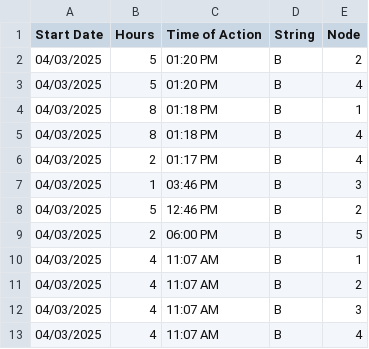
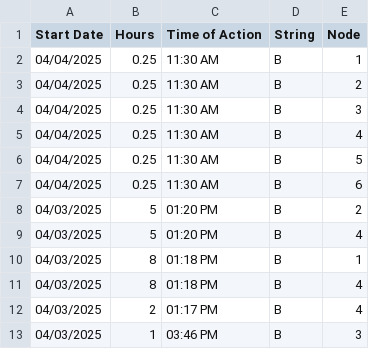
Before and after one commit to hectorpena19/SmartWaterRepo, a CSV file: saved_actions.csv, drawn as a sheet; only a part is shown; the shorter side is filled out with more unchanged rows.

Commit message:
Updated saved_actions.csv

```diff
--- a/saved_actions.csv
+++ b/saved_actions.csv
@@ -1,2 +1,8 @@
 Start Date,Hours,Time of Action,String,Node
+04/04/2025,0.25,11:30 AM,B,1
+04/04/2025,0.25,11:30 AM,B,2
+04/04/2025,0.25,11:30 AM,B,3
+04/04/2025,0.25,11:30 AM,B,4
+04/04/2025,0.25,11:30 AM,B,5
+04/04/2025,0.25,11:30 AM,B,6
 04/03/2025,5,01:20 PM,B,2
```
